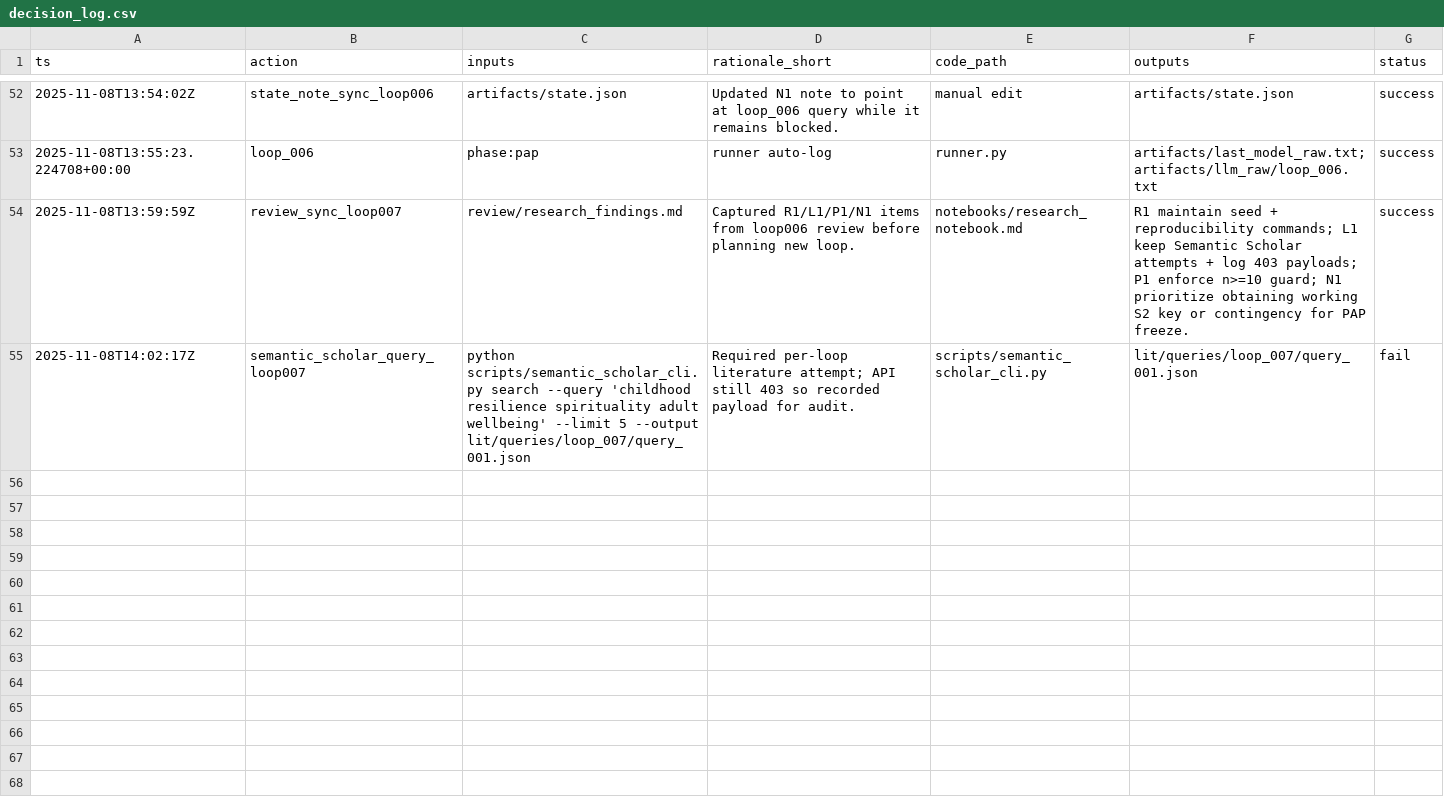
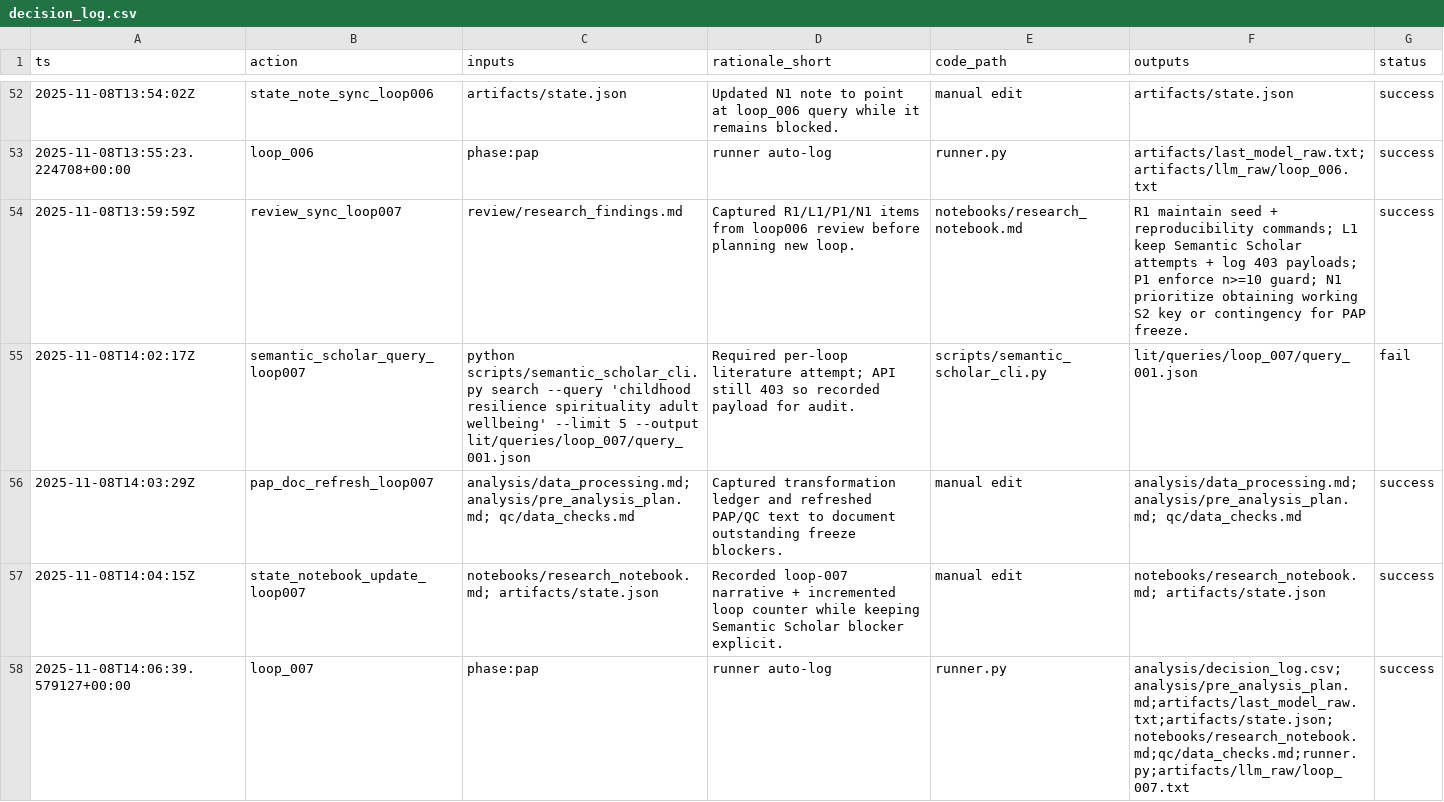
Before and after one commit to whp-wessel/ai_scientist, a CSV file: experiment_4b_aella_extensive_direct_edits_not_json/analysis/decision_log.csv, drawn as a sheet; only a part is shown, gaps mark what is left out.

Commit message:
chore: loop_007

```diff
--- a/experiment_4b_aella_extensive_direct_edits_not_json/analysis/decision_log.csv
+++ b/experiment_4b_aella_extensive_direct_edits_not_json/analysis/decision_log.csv
@@ -55 +55,4 @@ ts,action,inputs,rationale_short,code_path,outputs,status
 2025-11-08T14:02:17Z,semantic_scholar_query_loop007,"python scripts/semantic_scholar_cli.py search --query 'childhood resilience spirituality adult wellbeing' --limit 5 --output lit/queries/loop_007/query_001.json","Required per-loop literature attempt; API still 403 so recorded payload for audit.",scripts/semantic_scholar_cli.py,lit/queries/loop_007/query_001.json,fail
+2025-11-08T14:03:29Z,pap_doc_refresh_loop007,"analysis/data_processing.md; analysis/pre_analysis_plan.md; qc/data_checks.md","Captured transformation ledger and refreshed PAP/QC text to document outstanding freeze blockers.",manual edit,"analysis/data_processing.md; analysis/pre_analysis_plan.md; qc/data_checks.md",success
+2025-11-08T14:04:15Z,state_notebook_update_loop007,"notebooks/research_notebook.md; artifacts/state.json","Recorded loop-007 narrative + incremented loop counter while keeping Semantic Scholar blocker explicit.",manual edit,"notebooks/research_notebook.md; artifacts/state.json",success
+2025-11-08T14:06:39.579127+00:00,loop_007,phase:pap,runner auto-log,runner.py,analysis/decision_log.csv;analysis/pre_analysis_plan.md;artifacts/last_model_raw.txt;artifacts/state.json;notebooks/research_notebook.md;qc/data_checks.md;runner.py;artifacts/llm_raw/loop_007.txt,success
```
Also changed, not shown: 6 other files.
